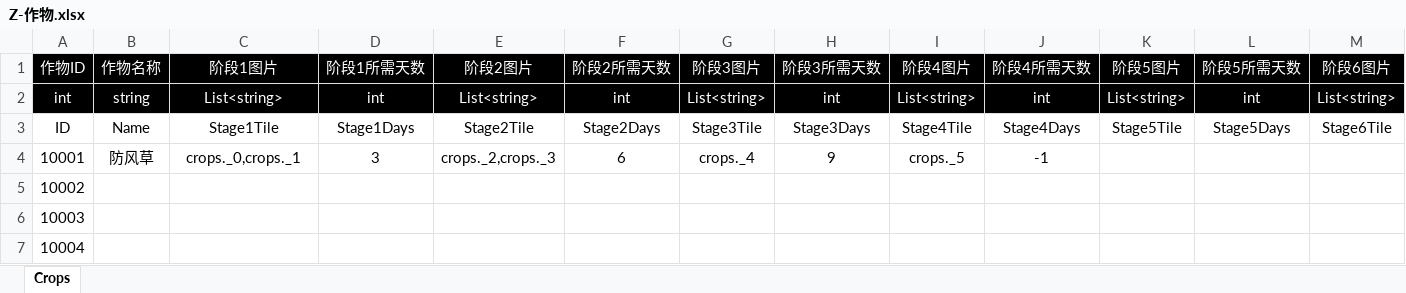
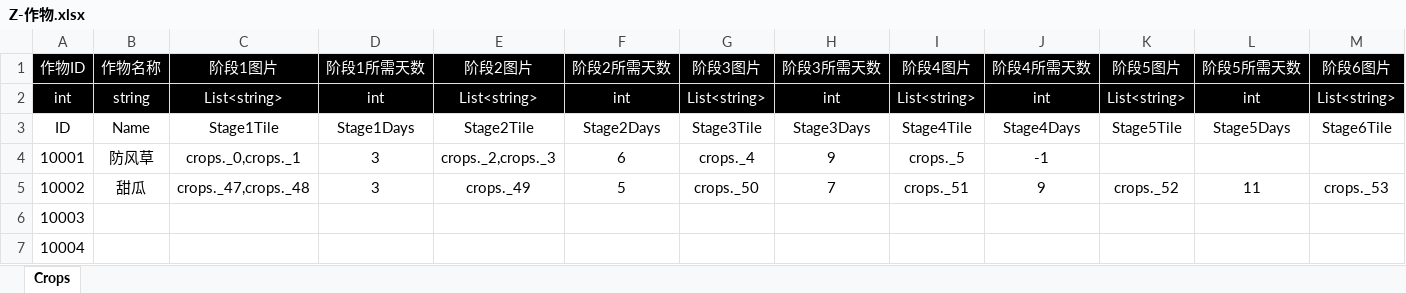
Before and after one commit to poqis-family/FAFporject, an Excel workbook: 策划/表格配置/Z-作物.xlsx, sheet Crops, drawn as a sheet; only a part is shown; values as stored, in another font and other column widths than the file's, no borders; table styles not drawn; the diff covers the shown part only; the diff names each change by its address in the sheet, - before the commit and + after, or states it on an @@ line.

```diff
--- a/策划/表格配置/Z-作物.xlsx (sheet Crops)
+++ b/策划/表格配置/Z-作物.xlsx (sheet Crops)
-B5 (作物名称): (empty)
+B5 (作物名称): 甜瓜
-C5 (阶段1图片): (empty)
+C5 (阶段1图片): crops._47,crops._48
-D5 (阶段1所需天数): (empty)
+D5 (阶段1所需天数): 3
-E5 (阶段2图片): (empty)
+E5 (阶段2图片): crops._49
-F5 (阶段2所需天数): (empty)
+F5 (阶段2所需天数): 5
-G5 (阶段3图片): (empty)
+G5 (阶段3图片): crops._50
-H5 (阶段3所需天数): (empty)
+H5 (阶段3所需天数): 7
-I5 (阶段4图片): (empty)
+I5 (阶段4图片): crops._51
-J5 (阶段4所需天数): (empty)
+J5 (阶段4所需天数): 9
-K5 (阶段5图片): (empty)
+K5 (阶段5图片): crops._52
-L5 (阶段5所需天数): (empty)
+L5 (阶段5所需天数): 11
-M5 (阶段6图片): (empty)
+M5 (阶段6图片): crops._53
```
Also changed, not shown: 1 edited cell elsewhere in this sheet, 策划/表格配置/W-物品.xlsx, 11 other files.
